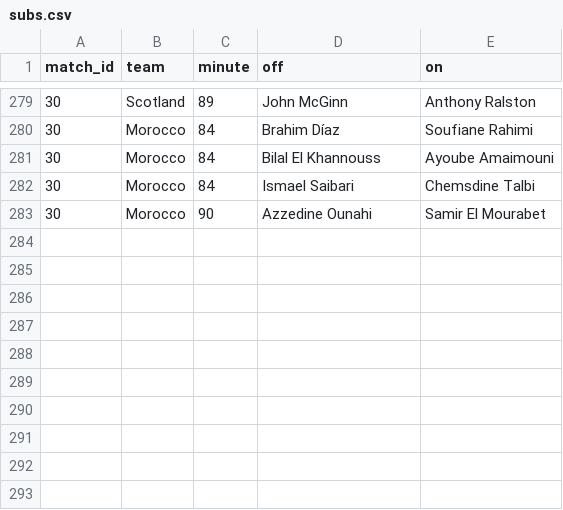
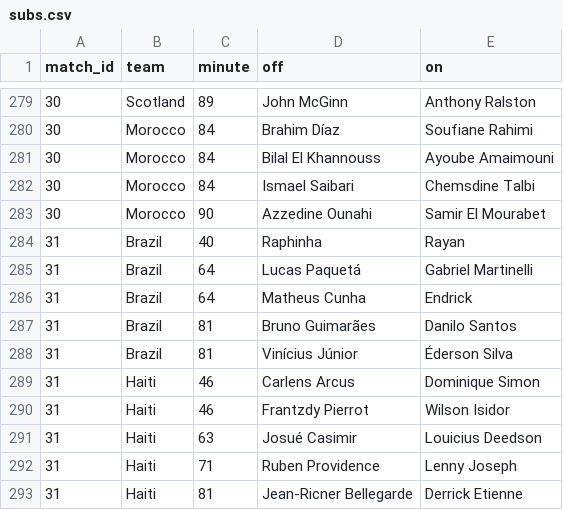
Before and after one commit to Godfrey811/wc2026friends, a CSV file: data/subs.csv, drawn as a sheet; only a part is shown, gaps mark what is left out.

```diff
--- a/data/subs.csv
+++ b/data/subs.csv
@@ -283 +283,11 @@ match_id,team,minute,off,on
 30,Morocco,90,Azzedine Ounahi,Samir El Mourabet
+31,Brazil,40,Raphinha,Rayan
+31,Brazil,64,Lucas Paquetá,Gabriel Martinelli
+31,Brazil,64,Matheus Cunha,Endrick
+31,Brazil,81,Bruno Guimarães,Danilo Santos
+31,Brazil,81,Vinícius Júnior,Éderson Silva
+31,Haiti,46,Carlens Arcus,Dominique Simon
+31,Haiti,46,Frantzdy Pierrot,Wilson Isidor
+31,Haiti,63,Josué Casimir,Louicius Deedson
+31,Haiti,71,Ruben Providence,Lenny Joseph
+31,Haiti,81,Jean-Ricner Bellegarde,Derrick Etienne
```
Also changed, not shown: data/cards.csv, data/goals.csv, 1 other file.
